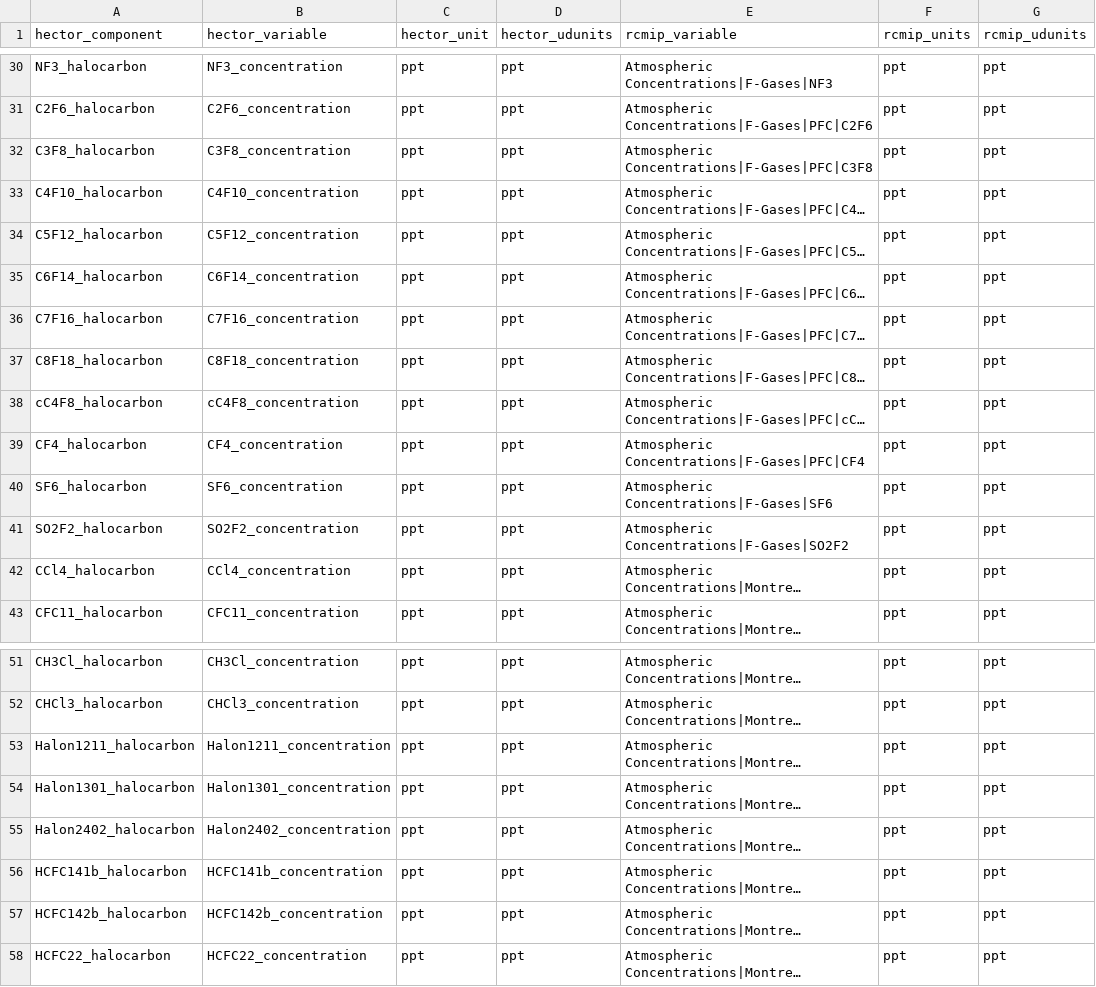
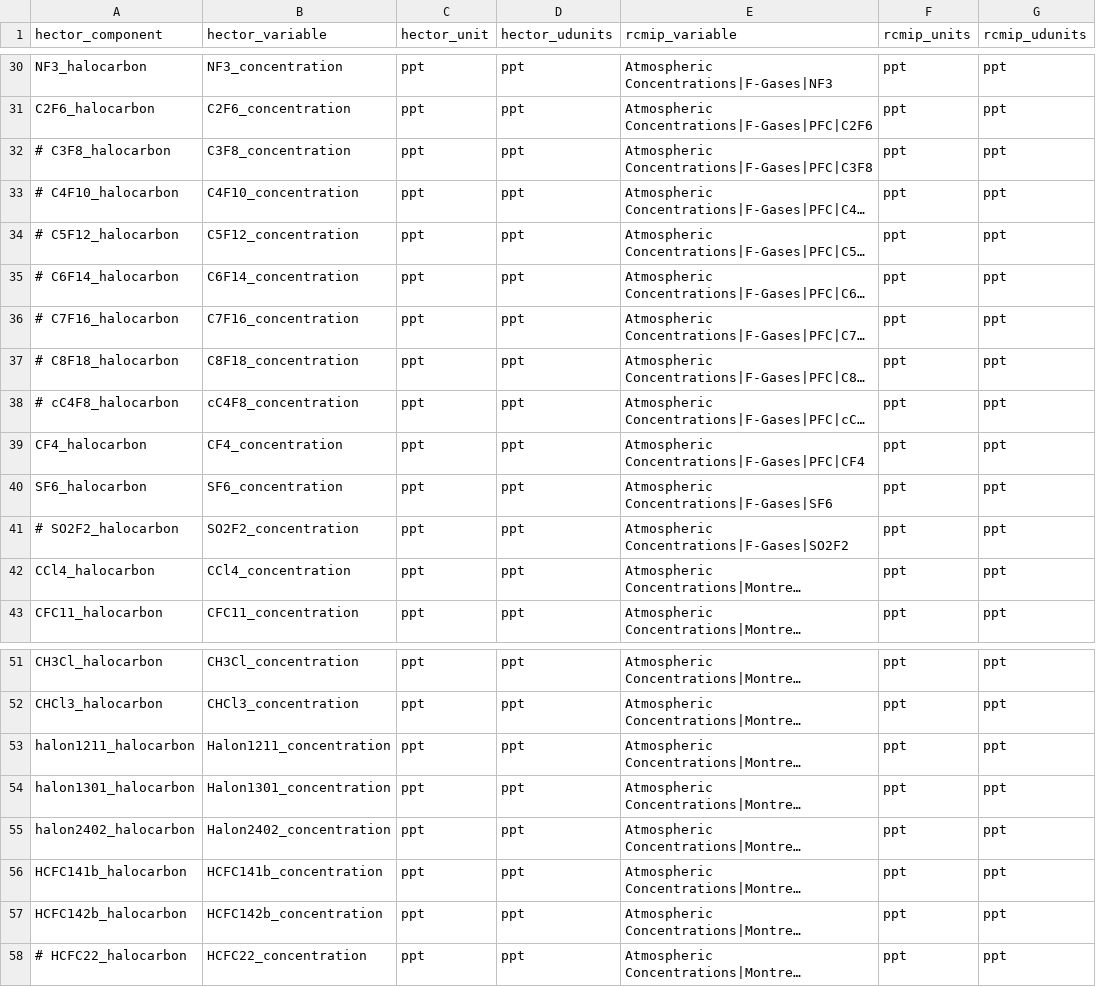
Before and after one commit to ashiklom/hector-rcmip, a CSV file: inst/variable-conversion.csv, drawn as a sheet; only a part is shown, gaps mark what is left out; long unchanged cells end in …; the diff names each change by its address in the sheet, - before the commit and + after, or states it on an @@ line.

Commit message:
Comment out halocarbons Hector can't handle

```diff
--- a/inst/variable-conversion.csv
+++ b/inst/variable-conversion.csv
-A32 (hector_component): C3F8_halocarbon
+A32 (hector_component): # C3F8_halocarbon
-A33 (hector_component): C4F10_halocarbon
+A33 (hector_component): # C4F10_halocarbon
-A34 (hector_component): C5F12_halocarbon
+A34 (hector_component): # C5F12_halocarbon
-A35 (hector_component): C6F14_halocarbon
+A35 (hector_component): # C6F14_halocarbon
-A36 (hector_component): C7F16_halocarbon
+A36 (hector_component): # C7F16_halocarbon
-A37 (hector_component): C8F18_halocarbon
+A37 (hector_component): # C8F18_halocarbon
-A38 (hector_component): cC4F8_halocarbon
+A38 (hector_component): # cC4F8_halocarbon
-A41 (hector_component): SO2F2_halocarbon
+A41 (hector_component): # SO2F2_halocarbon
-A53 (hector_component): Halon1211_halocarbon
+A53 (hector_component): halon1211_halocarbon
-A54 (hector_component): Halon1301_halocarbon
+A54 (hector_component): halon1301_halocarbon
-A55 (hector_component): Halon2402_halocarbon
+A55 (hector_component): halon2402_halocarbon
-A58 (hector_component): HCFC22_halocarbon
+A58 (hector_component): # HCFC22_halocarbon
```
